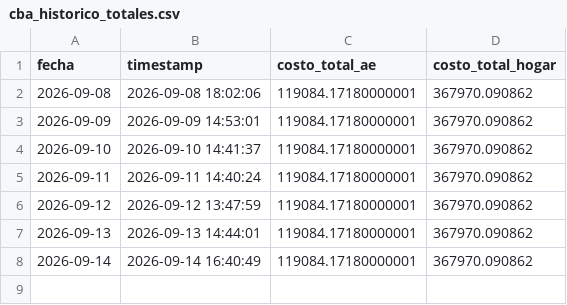
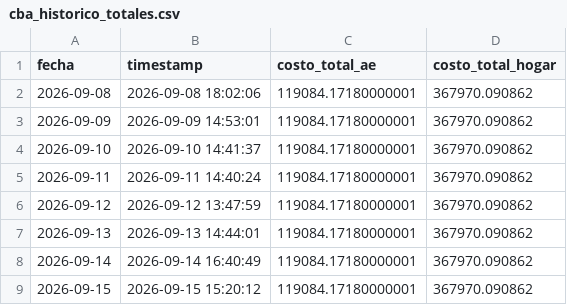
Before and after one commit to darioplacidogandini/equipo3-bordon-gandini, a CSV file: cba_historico_totales.csv, drawn as a sheet; the diff names each change by its address in the sheet, - before the commit and + after, or states it on an @@ line.

```diff
--- a/cba_historico_totales.csv
+++ b/cba_historico_totales.csv
+row 9: 2026-09-15 | 2026-09-15 15:20:12 | 119084.17180000001 | 367970.090862
```
Also changed, not shown: cba_tabla_nutricional.csv, 1 other file.
